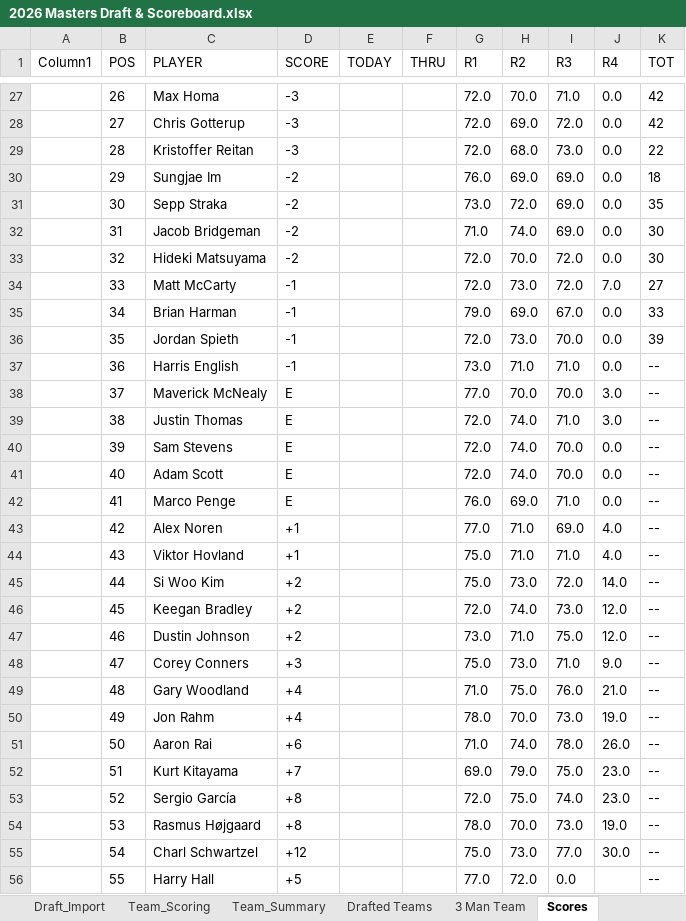
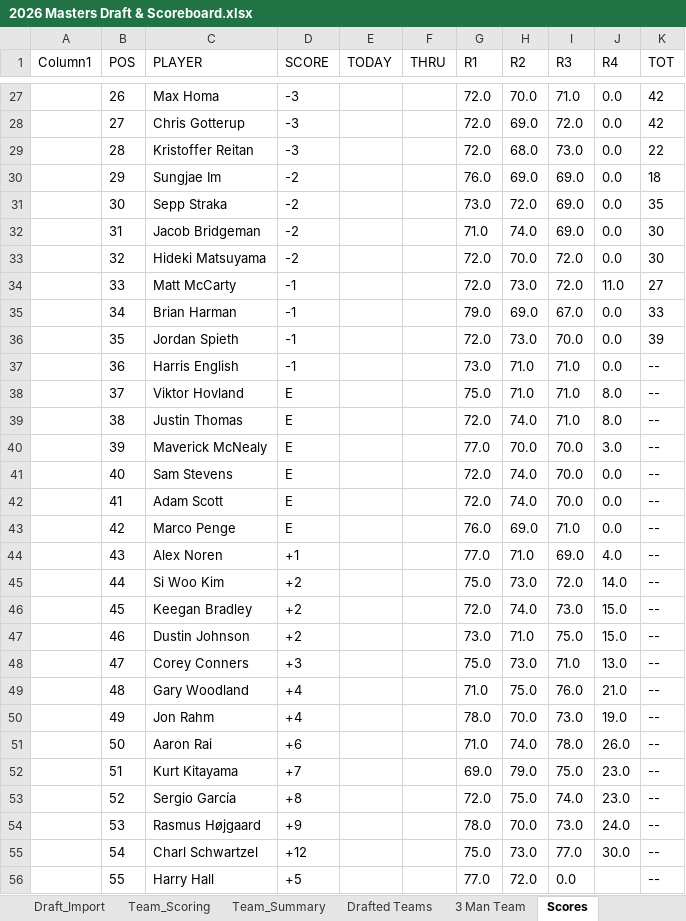
Before and after one commit to Melbs98/2026-Masters-Ctown, an Excel workbook: data/2026 Masters Draft & Scoreboard.xlsx, sheet Scores, drawn as a sheet; only a part is shown, gaps mark what is left out; values as stored, in another font and other column widths than the file's, no borders; table styles not drawn; the diff names each change by its address in the sheet, - before the commit and + after, or states it on an @@ line.

```diff
--- a/data/2026 Masters Draft & Scoreboard.xlsx (sheet Scores)
+++ b/data/2026 Masters Draft & Scoreboard.xlsx (sheet Scores)
-J34 (R4): 7.0
+J34 (R4): 11.0
-C38 (PLAYER): Maverick McNealy
+C38 (PLAYER): Viktor Hovland
-G38 (R1): 77.0
+G38 (R1): 75.0
-H38 (R2): 70.0
+H38 (R2): 71.0
-I38 (R3): 70.0
+I38 (R3): 71.0
-J38:J39 (R4): 3.0
+J38:J39 (R4): 8.0
-C40 (PLAYER): Sam Stevens
+C40 (PLAYER): Maverick McNealy
-G40 (R1): 72.0
+G40 (R1): 77.0
-H40 (R2): 74.0
+H40 (R2): 70.0
-J40 (R4): 0.0
+J40 (R4): 3.0
-C41 (PLAYER): Adam Scott
+C41 (PLAYER): Sam Stevens
-C42 (PLAYER): Marco Penge
+C42 (PLAYER): Adam Scott
-G42 (R1): 76.0
+G42 (R1): 72.0
-H42 (R2): 69.0
+H42 (R2): 74.0
-I42 (R3): 71.0
+I42 (R3): 70.0
-C43 (PLAYER): Alex Noren
+C43 (PLAYER): Marco Penge
-D43 (SCORE): +1
+D43 (SCORE): E
-G43 (R1): 77.0
+G43 (R1): 76.0
-H43 (R2): 71.0
+H43 (R2): 69.0
-I43 (R3): 69.0
+I43 (R3): 71.0
-J43 (R4): 4.0
+J43 (R4): 0.0
-C44 (PLAYER): Viktor Hovland
+C44 (PLAYER): Alex Noren
-G44 (R1): 75.0
+G44 (R1): 77.0
-I44 (R3): 71.0
+I44 (R3): 69.0
-J46:J47 (R4): 12.0
+J46:J47 (R4): 15.0
-J48 (R4): 9.0
+J48 (R4): 13.0
-D54 (SCORE): +8
+D54 (SCORE): +9
-J54 (R4): 19.0
+J54 (R4): 24.0
```
Also changed, not shown: 3 other files.
